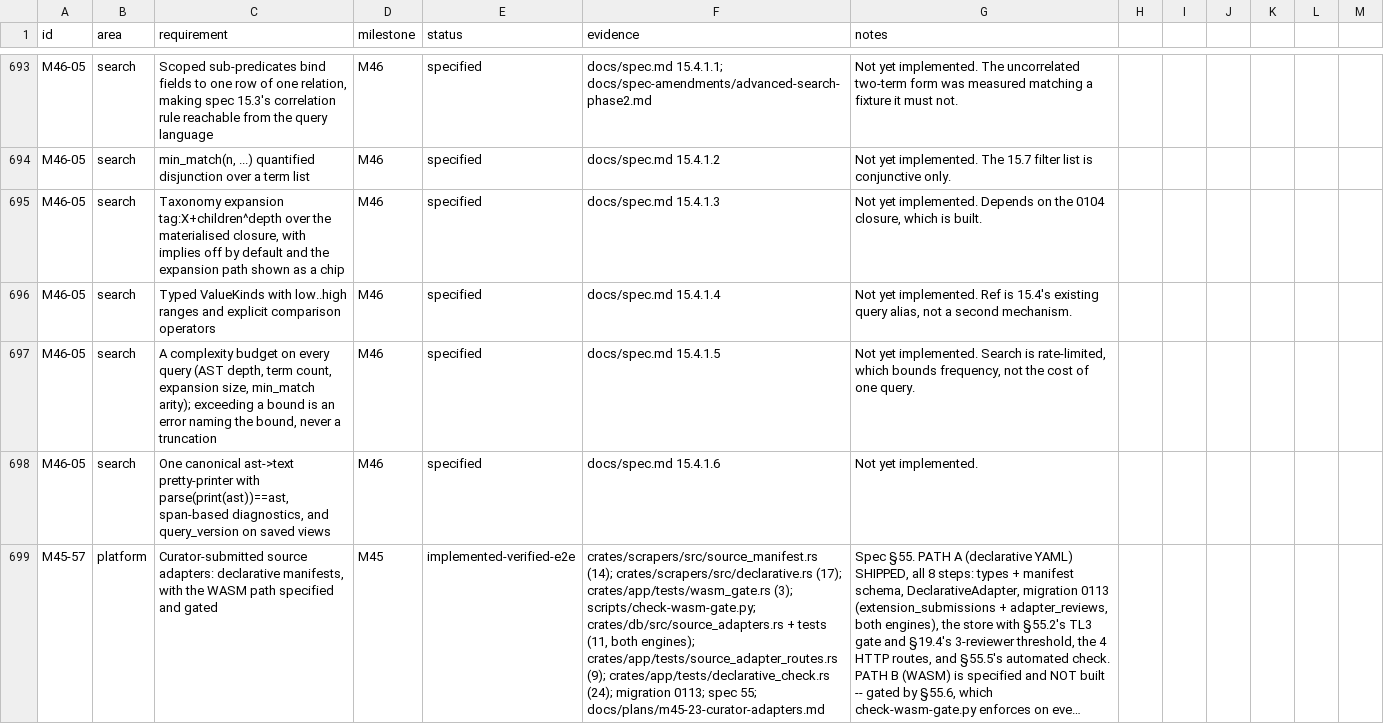
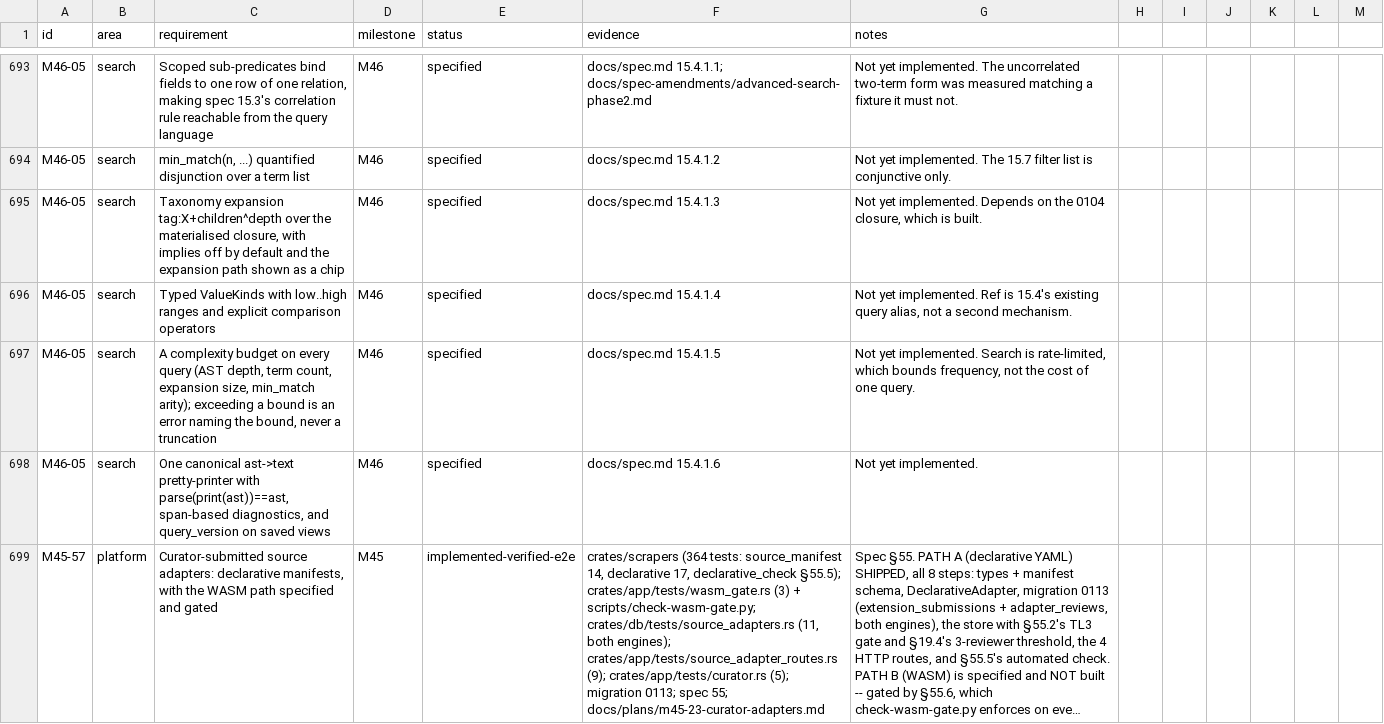
Before and after one commit to 8ullyMaguire/lorehaven, a CSV file: docs/requirements.csv, drawn as a sheet; only a part is shown, gaps mark what is left out; long unchanged cells end in …; the diff names each change by its address in the sheet, - before the commit and + after, or states it on an @@ line.

Commit message:
Correct three test paths I wrote from memory instead of from the tree
Claiming 'declarative_check.rs 24/24' as evidence for M45-57 step 8 was fiction: there
is no crates/app/tests/declarative_check.rs and no test target by that name in the app
package. cargo rejected it outright -- 'no test target named declarative_check'.

The real coverage, measured: crates/scrapers 364 tests (source_manifest 14, declarative
17, declarative_check is the 55.5 checker and lives in src/ not tests/), and
crates/app/tests/curator.rs 5/5. source_adapter_routes 9/9 and source_adapters 11/11
both engines.

Fixed in all three places the wrong path had already spread -- the remaining-work doc,
the requirements.csv M45-57 evidence, and the new spec.md §55 note. The lesson is the
one the vault keeps earning: a verification claim is worth exactly as much as the
command that produced it, and a number recalled from an earlier session is not a
command. Every path in the notes I just wrote is now stat'd.

```diff
--- a/docs/requirements.csv
+++ b/docs/requirements.csv
-F699 (evidence): crates/scrapers/src/source_manifest.rs (14); crates/scrapers/src/declarative.rs (17); crates/app/tests/wasm_gate.rs (3); scripts/check-wasm-gate.py; crates/db/src/source_adapters.rs + tests (11, both engines); crates/app/tests/source_adapter_routes.rs (9); crates/app/tests/declarative_check.rs (24); migration 0113;…
+F699 (evidence): crates/scrapers (364 tests: source_manifest 14, declarative 17, declarative_check §55.5); crates/app/tests/wasm_gate.rs (3) + scripts/check-wasm-gate.py; crates/db/tests/source_adapters.rs (11, both engines); crates/app/tests/source_adapter_routes.rs (9); crates/app/tests/curator.rs (5); migration 0113;…
```
Also changed, not shown: 2 other files.
